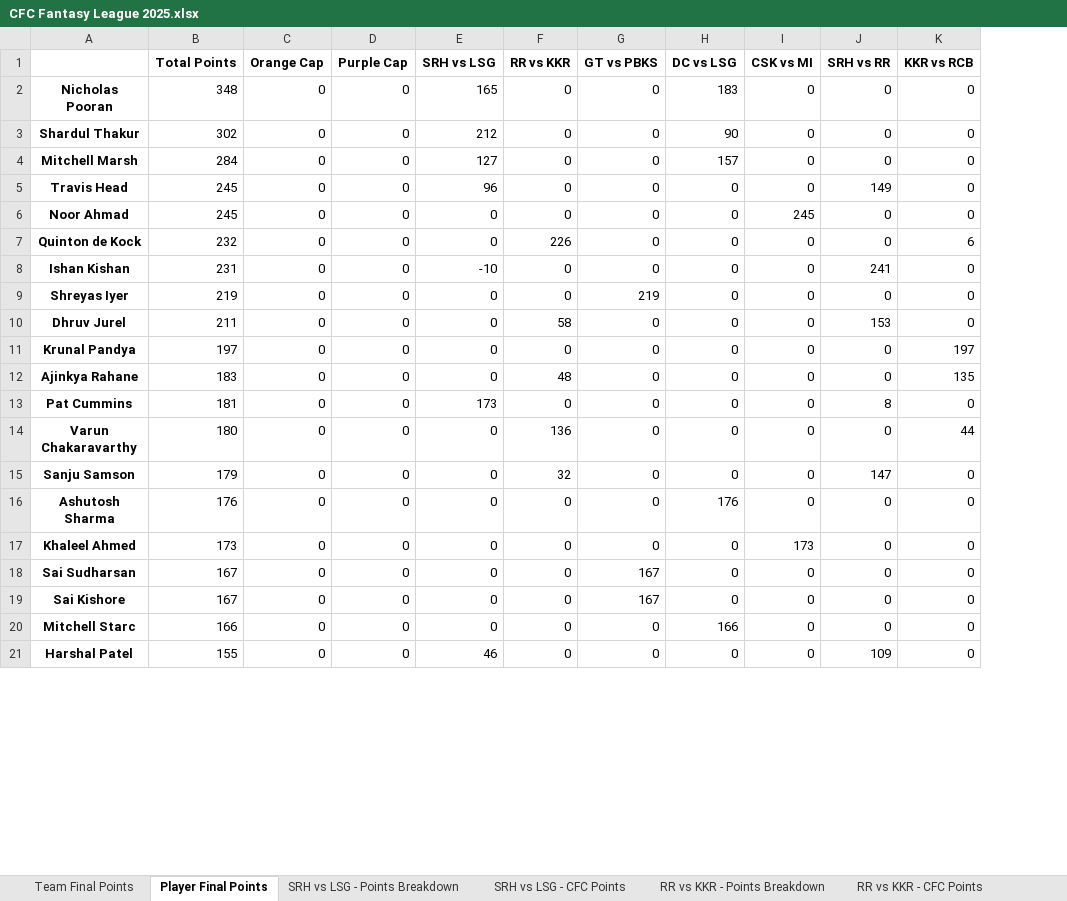
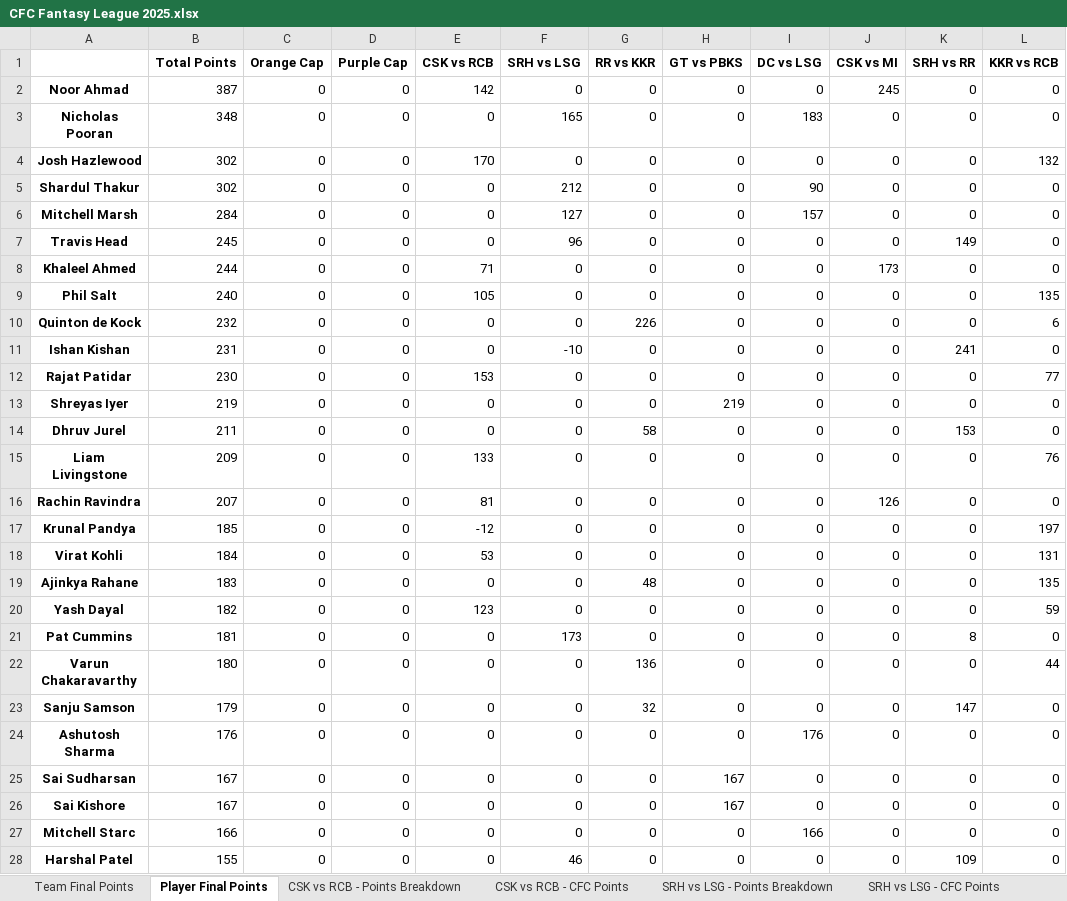
Before and after one commit to nisarg-m-shah/Fantasy-Points-Automation, an Excel workbook: CFC Fantasy League 2025.xlsx, sheet Player Final Points, drawn as a sheet; only a part is shown; values as stored, in another font and other column widths than the file's, no borders; removed rows and columns are numbered as before the commit, all else as after; the diff covers the shown part only; the diff names each change by its address in the sheet, - before the commit and + after, or states it on an @@ line.

```diff
--- a/CFC Fantasy League 2025.xlsx (sheet Player Final Points)
+++ b/CFC Fantasy League 2025.xlsx (sheet Player Final Points)
+sheet tab: CSK vs RCB - Points Breakdown
+sheet tab: CSK vs RCB - CFC Points
+column E (CSK vs RCB), row 3: 0; rows 5-8: 0 | 0 | 0 | 71; rows 10-11: 0 | 0; rows 13-14: 0 | 0; row 17: -12; row 19: 0; rows 21-28: all 0
+row 2: Noor Ahmad | 387 | 0 | 0 | 142 | 0 | 0 | 0 | 0 | 245 | 0 | 0
+row 4: Josh Hazlewood | 302 | 0 | 0 | 170 | 0 | 0 | 0 | 0 | 0 | 0 | 132
-A8: Noor Ahmad
+A8: Khaleel Ahmed
-B8 (Total Points): 245
+B8 (Total Points): 244
-J8 (CSK vs MI): 245
+J8 (CSK vs MI): 173
+row 9: Phil Salt | 240 | 0 | 0 | 105 | 0 | 0 | 0 | 0 | 0 | 0 | 135
+row 12: Rajat Patidar | 230 | 0 | 0 | 153 | 0 | 0 | 0 | 0 | 0 | 0 | 77
+row 15: Liam Livingstone | 209 | 0 | 0 | 133 | 0 | 0 | 0 | 0 | 0 | 0 | 76
+row 16: Rachin Ravindra | 207 | 0 | 0 | 81 | 0 | 0 | 0 | 0 | 126 | 0 | 0
-B17 (Total Points): 197
+B17 (Total Points): 185
+row 18: Virat Kohli | 184 | 0 | 0 | 53 | 0 | 0 | 0 | 0 | 0 | 0 | 131
+row 20: Yash Dayal | 182 | 0 | 0 | 123 | 0 | 0 | 0 | 0 | 0 | 0 | 59
-row 17: Khaleel Ahmed | 173 | 0 | 0 | 0 | 0 | 0 | 0 | 173 | 0 | 0
```
Also changed, not shown: 9 added rows, 14 removed rows and 16 edited cells elsewhere in this sheet, sheet Team Final Points, sheet SRH vs LSG - Points Breakdown, sheet SRH vs RR - Points Breakdown, sheet SRH vs LSG - CFC Points, sheet RR vs KKR - CFC Points, sheet DC vs LSG - CFC Points, 4 more sheets, 4 other files.
